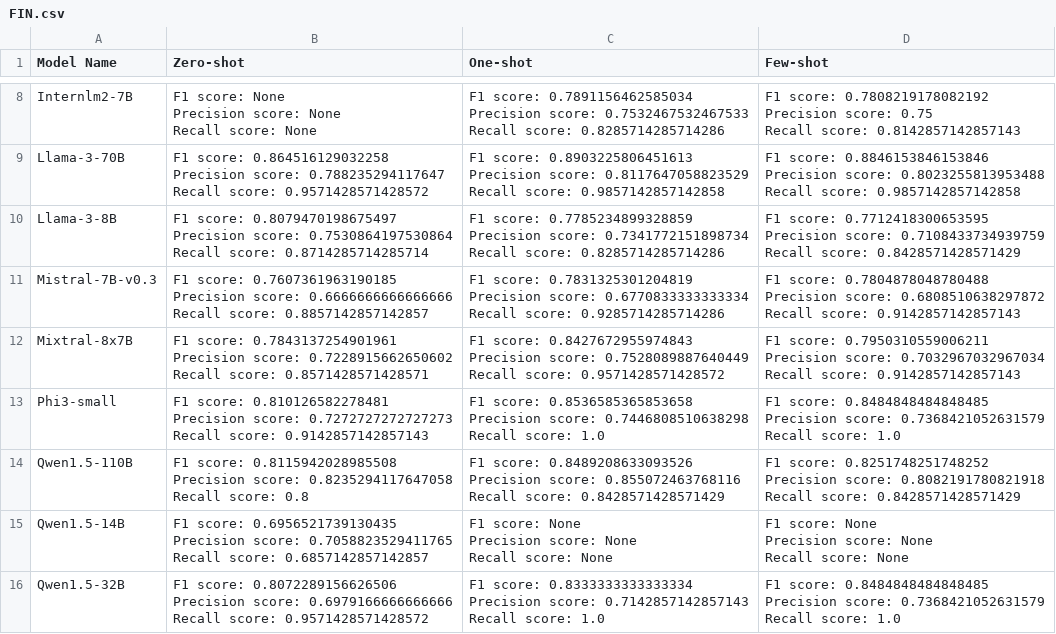
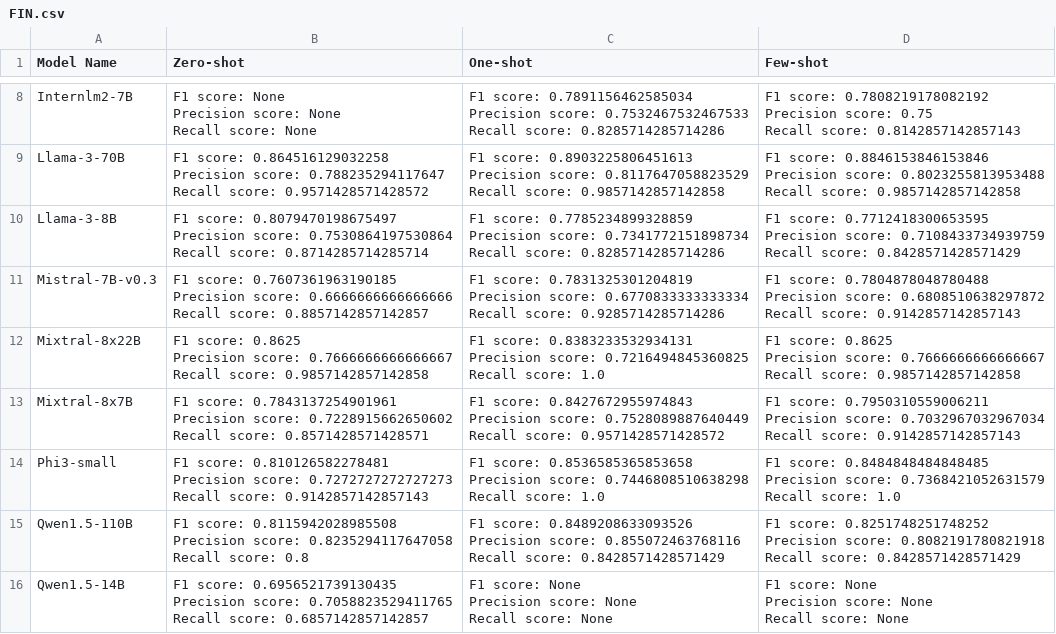
Before and after one commit to 2024-Surf-LLMarking/LLMarking, a CSV file: results/short/FIN/FIN.csv, drawn as a sheet; only a part is shown, gaps mark what is left out; the shorter side is filled out with more unchanged rows; ↵ is a line break in a cell; the diff names each change by its address in the sheet, - before the commit and + after, or states it on an @@ line.

Commit message:
Updated all results

```diff
--- a/results/short/FIN/FIN.csv
+++ b/results/short/FIN/FIN.csv
+row 12: Mixtral-8x22B | F1 score: 0.8625 ↵ Precision score: 0.7666666666666667 ↵ Recall score: 0.9857142857142858 | F1 score: 0.8383233532934131 ↵ Precision score: 0.7216494845360825 ↵ Recall score: 1.0 | F1 score: 0.8625 ↵ Precision score: 0.7666666666666667 ↵ Recall score: 0.9857142857142858
```
Also changed, not shown: results/short/INT/INT.csv, 4 other files.
